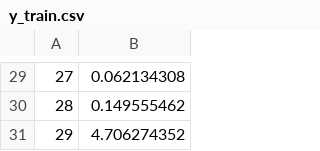
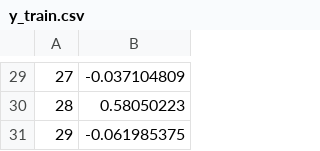
Before and after one commit to Thomas101Shen/Dynamic_hedging, a CSV file: y_train.csv, drawn as a sheet; only a part is shown, gaps mark what is left out; the diff covers the shown part only.

```diff
--- a/y_train.csv
+++ b/y_train.csv
@@ -29,3 +29,3 @@
-27,0.062134308
-28,0.149555462
-29,4.706274352
+27,-0.037104809
+28,0.58050223
+29,-0.061985375
```
Also changed, not shown: 28 edited cells elsewhere in this file, X_test.csv, X_train.csv, 2 other files.
